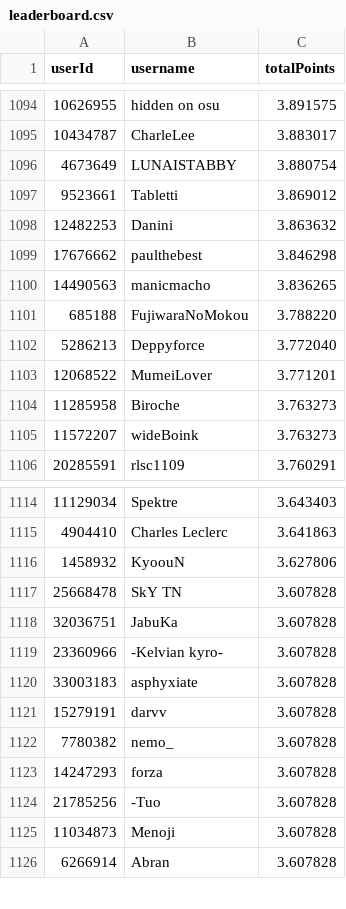
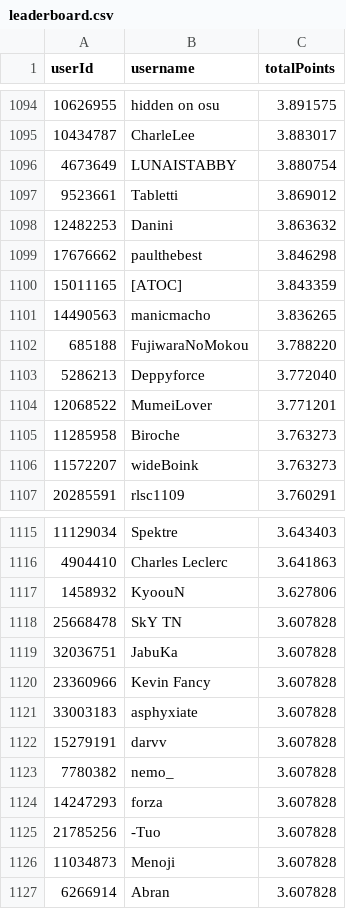
Before and after one commit to Naethanial/osudemonlist, a CSV file: web/data/leaderboard.csv, drawn as a sheet; only a part is shown, gaps mark what is left out; the diff covers the shown part only.

```diff
--- a/web/data/leaderboard.csv
+++ b/web/data/leaderboard.csv
@@ -1099,2 +1099,3 @@ userId,username,totalPoints
 17676662,"paulthebest",3.846298
+15011165,"[ATOC]",3.843359
 14490563,"manicmacho",3.836265
@@ -1118,3 +1119,3 @@ userId,username,totalPoints
 32036751,"JabuKa",3.607828
-23360966,"-Kelvian kyro-",3.607828
+23360966,"Kevin Fancy",3.607828
 33003183,"asphyxiate",3.607828
```
Also changed, not shown: 3 added rows and 3 removed rows elsewhere in this file, 2 other files.
